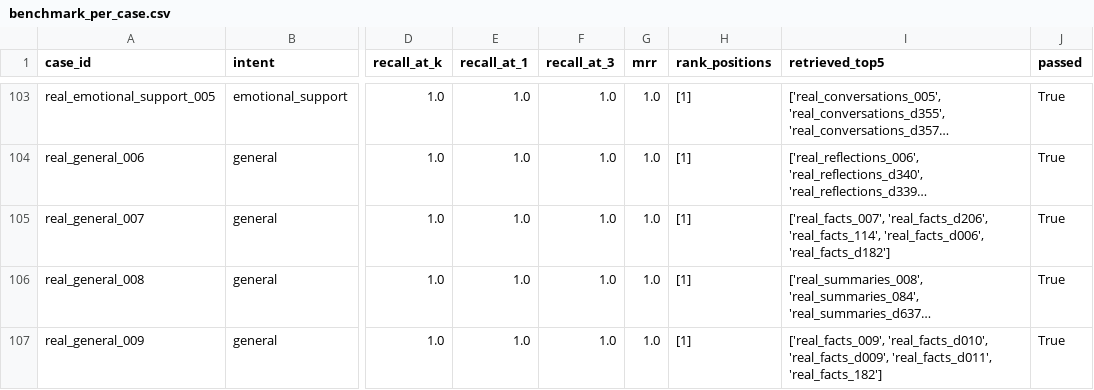
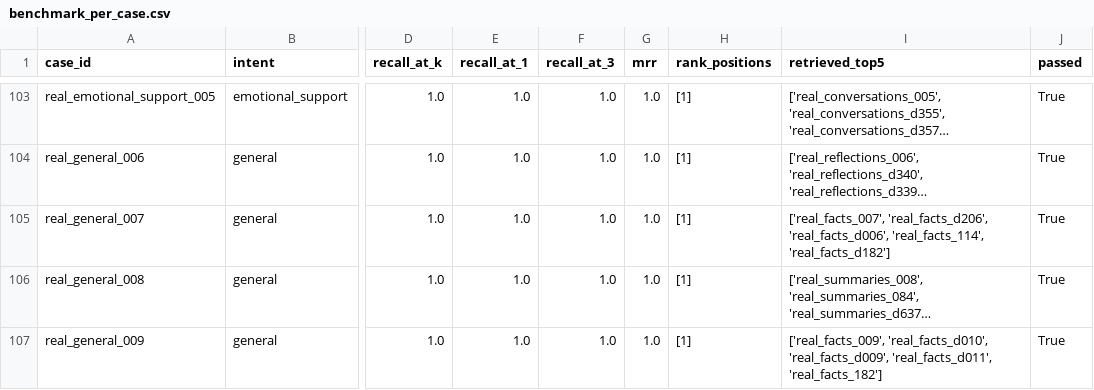
Before and after one commit to lukehalleran/ai-assistant-framework, a CSV file: data/benchmark_per_case.csv, drawn as a sheet; only a part is shown, gaps mark what is left out; long unchanged cells end in …; the diff covers the shown part only; the diff names each change by its address in the sheet, - before the commit and + after, or states it on an @@ line.

```diff
--- a/data/benchmark_per_case.csv
+++ b/data/benchmark_per_case.csv
-I105 (retrieved_top5): ['real_facts_007', 'real_facts_d206', 'real_facts_114', 'real_facts_d006', 'real_facts_d182']
+I105 (retrieved_top5): ['real_facts_007', 'real_facts_d206', 'real_facts_d006', 'real_facts_114', 'real_facts_d182']
```
Also changed, not shown: 7 edited cells elsewhere in this file, 3 other files.
